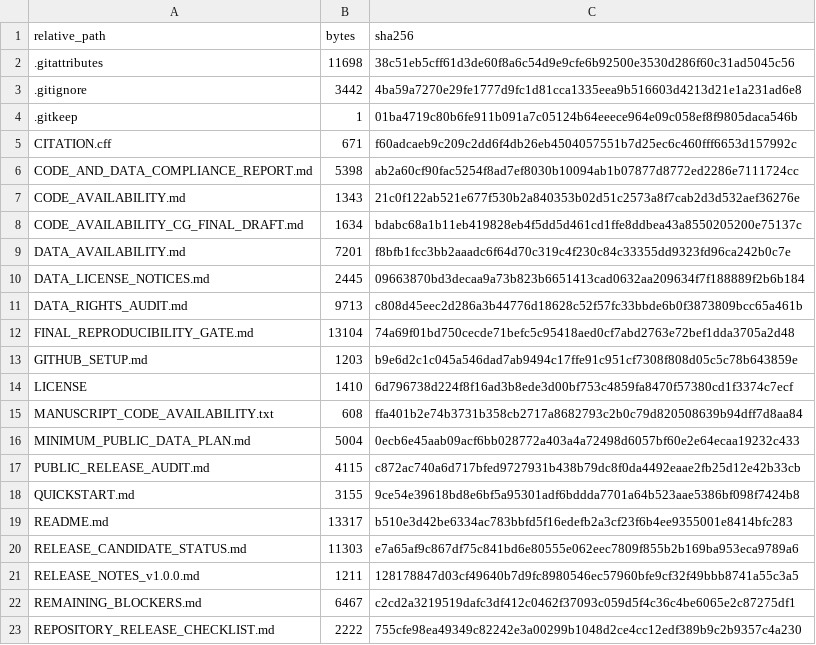
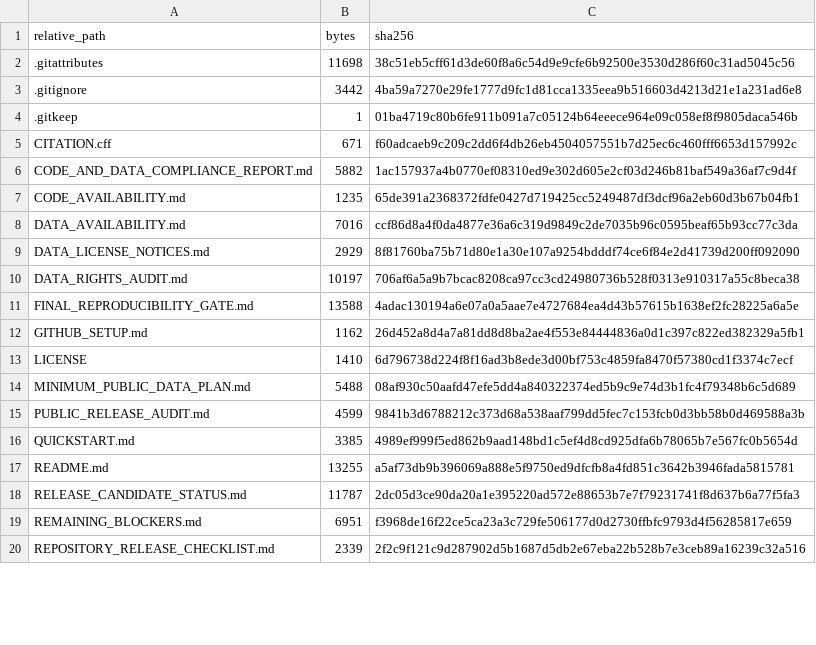
Before and after one commit to neon-wolf9/MSRR-landslide, a CSV file: FILE_MANIFEST.csv, drawn as a sheet; only a part is shown; the diff covers the shown part only.

```diff
--- a/FILE_MANIFEST.csv
+++ b/FILE_MANIFEST.csv
@@ -5,19 +5,16 @@
 "CITATION.cff","671","f60adcaeb9c209c2dd6f4db26eb4504057551b7d25ec6c460fff6653d157992c"
-"CODE_AND_DATA_COMPLIANCE_REPORT.md","5398","ab2a60cf90fac5254f8ad7ef8030b10094ab1b07877d8772ed2286e7111724cc"
-"CODE_AVAILABILITY.md","1343","21c0f122ab521e677f530b2a840353b02d51c2573a8f7cab2d3d532aef36276e"
-"CODE_AVAILABILITY_CG_FINAL_DRAFT.md","1634","bdabc68a1b11eb419828eb4f5dd5d461cd1ffe8ddbea43a8550205200e75137c"
-"DATA_AVAILABILITY.md","7201","f8bfb1fcc3bb2aaadc6f64d70c319c4f230c84c33355dd9323fd96ca242b0c7e"
-"DATA_LICENSE_NOTICES.md","2445","09663870bd3decaa9a73b823b6651413cad0632aa209634f7f188889f2b6b184"
-"DATA_RIGHTS_AUDIT.md","9713","c808d45eec2d286a3b44776d18628c52f57fc33bbde6b0f3873809bcc65a461b"
-"FINAL_REPRODUCIBILITY_GATE.md","13104","74a69f01bd750cecde71befc5c95418aed0cf7abd2763e72bef1dda3705a2d48"
-"GITHUB_SETUP.md","1203","b9e6d2c1c045a546dad7ab9494c17ffe91c951cf7308f808d05c5c78b643859e"
+"CODE_AND_DATA_COMPLIANCE_REPORT.md","5882","1ac157937a4b0770ef08310ed9e302d605e2cf03d246b81baf549a36af7c9d4f"
+"CODE_AVAILABILITY.md","1235","65de391a2368372fdfe0427d719425cc5249487df3dcf96a2eb60d3b67b04fb1"
+"DATA_AVAILABILITY.md","7016","ccf86d8a4f0da4877e36a6c319d9849c2de7035b96c0595beaf65b93cc77c3da"
+"DATA_LICENSE_NOTICES.md","2929","8f81760ba75b71d80e1a30e107a9254bdddf74ce6f84e2d41739d200ff092090"
+"DATA_RIGHTS_AUDIT.md","10197","706af6a5a9b7bcac8208ca97cc3cd24980736b528f0313e910317a55c8beca38"
+"FINAL_REPRODUCIBILITY_GATE.md","13588","4adac130194a6e07a0a5aae7e4727684ea4d43b57615b1638ef2fc28225a6a5e"
+"GITHUB_SETUP.md","1162","26d452a8d4a7a81dd8d8ba2ae4f553e84444836a0d1c397c822ed382329a5fb1"
 "LICENSE","1410","6d796738d224f8f16ad3b8ede3d00bf753c4859fa8470f57380cd1f3374c7ecf"
-"MANUSCRIPT_CODE_AVAILABILITY.txt","608","ffa401b2e74b3731b358cb2717a8682793c2b0c79d820508639b94dff7d8aa84"
-"MINIMUM_PUBLIC_DATA_PLAN.md","5004","0ecb6e45aab09acf6bb028772a403a4a72498d6057bf60e2e64ecaa19232c433"
-"PUBLIC_RELEASE_AUDIT.md","4115","c872ac740a6d717bfed9727931b438b79dc8f0da4492eaae2fb25d12e42b33cb"
-"QUICKSTART.md","3155","9ce54e39618bd8e6bf5a95301adf6bddda7701a64b523aae5386bf098f7424b8"
-"README.md","13317","b510e3d42be6334ac783bbfd5f16edefb2a3cf23f6b4ee9355001e8414bfc283"
-"RELEASE_CANDIDATE_STATUS.md","11303","e7a65af9c867df75c841bd6e80555e062eec7809f855b2b169ba953eca9789a6"
-"RELEASE_NOTES_v1.0.0.md","1211","128178847d03cf49640b7d9fc8980546ec57960bfe9cf32f49bbb8741a55c3a5"
-"REMAINING_BLOCKERS.md","6467","c2cd2a3219519dafc3df412c0462f37093c059d5f4c36c4be6065e2c87275df1"
-"REPOSITORY_RELEASE_CHECKLIST.md","2222","755cfe98ea49349c82242e3a00299b1048d2ce4cc12edf389b9c2b9357c4a230"
+"MINIMUM_PUBLIC_DATA_PLAN.md","5488","08af930c50aafd47efe5dd4a840322374ed5b9c9e74d3b1fc4f79348b6c5d689"
+"PUBLIC_RELEASE_AUDIT.md","4599","9841b3d6788212c373d68a538aaf799dd5fec7c153fcb0d3bb58b0d469588a3b"
+"QUICKSTART.md","3385","4989ef999f5ed862b9aad148bd1c5ef4d8cd925dfa6b78065b7e567fc0b5654d"
+"README.md","13255","a5af73db9b396069a888e5f9750ed9dfcfb8a4fd851c3642b3946fada5815781"
+"RELEASE_CANDIDATE_STATUS.md","11787","2dc05d3ce90da20a1e395220ad572e88653b7e7f79231741f8d637b6a77f5fa3"
+"REMAINING_BLOCKERS.md","6951","f3968de16f22ce5ca23a3c729fe506177d0d2730ffbfc9793d4f56285817e659"
+"REPOSITORY_RELEASE_CHECKLIST.md","2339","2f2c9f121c9d287902d5b1687d5db2e67eba22b528b7e3ceb89a16239c32a516"
```
Also changed, not shown: 1 removed row and 16 edited cells elsewhere in this file, 26 other files.
